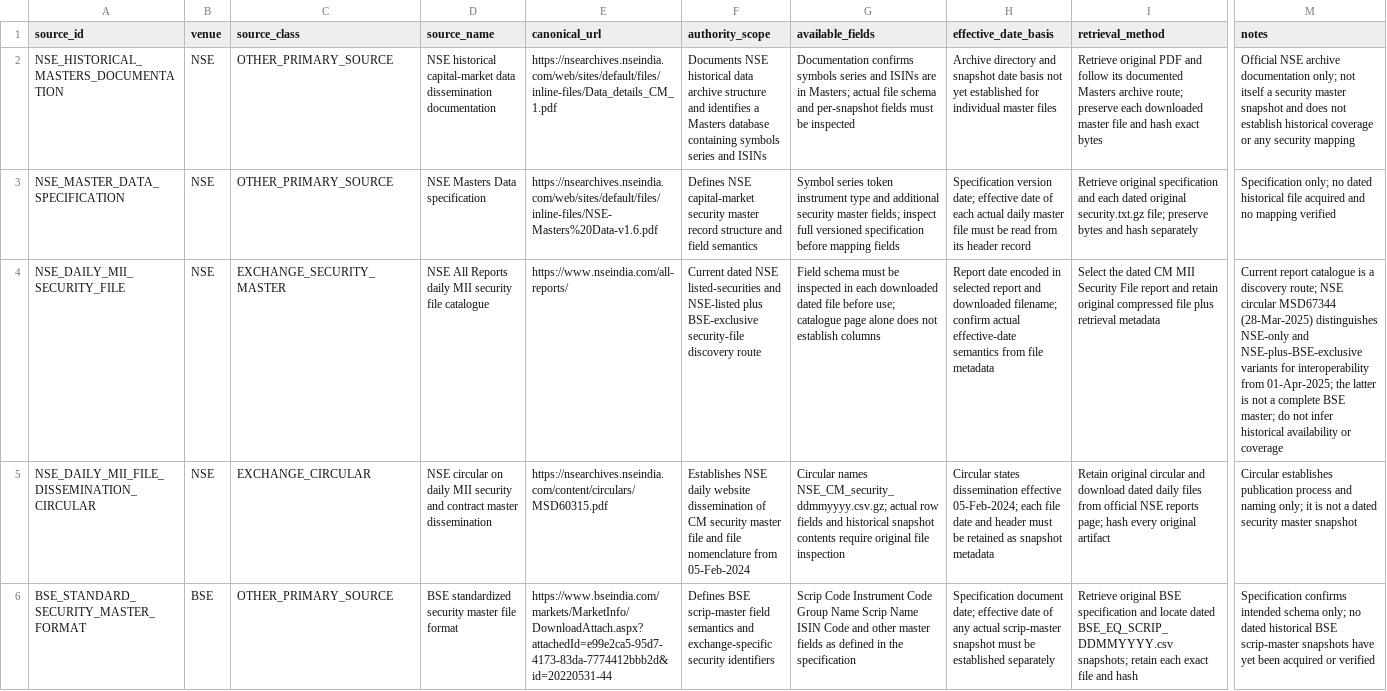
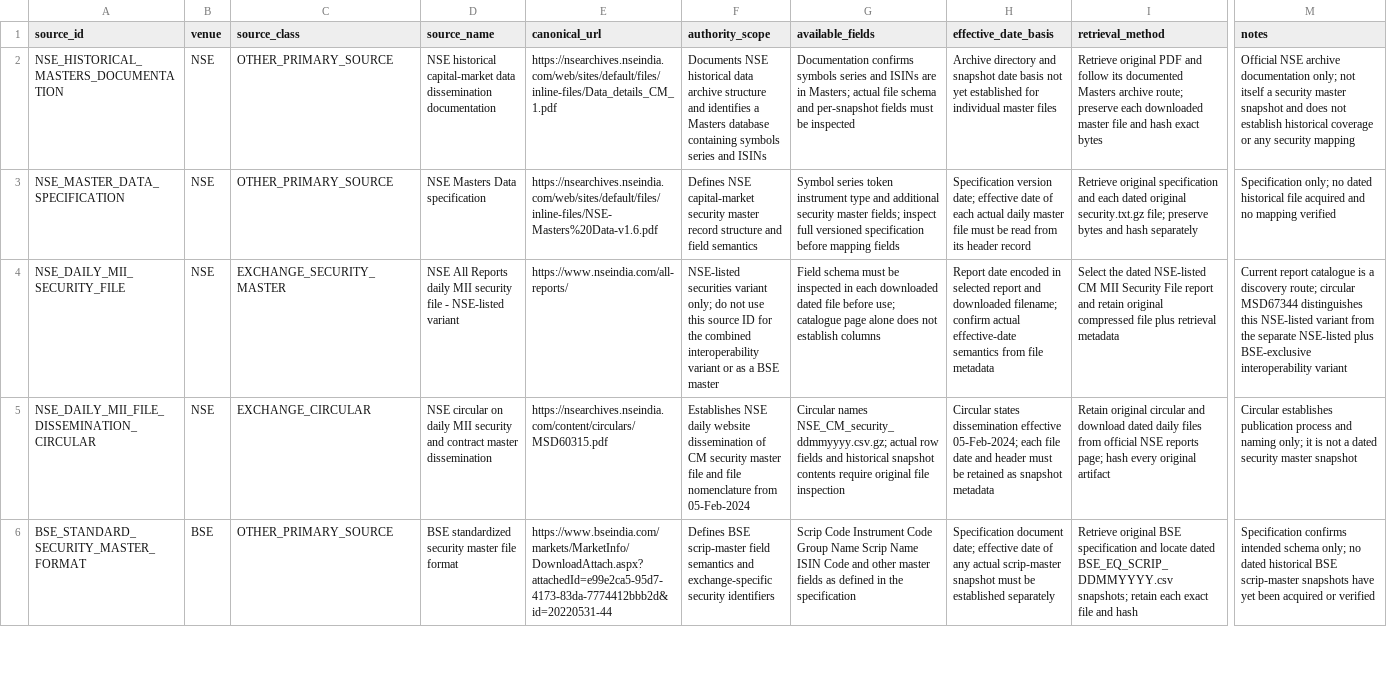
Before and after one commit to vishwasgarg5/stock-picker, a CSV file: research_model/schemas/identity_source_registry.csv, drawn as a sheet; only a part is shown, gaps mark what is left out; the diff covers the shown part only; the diff names each change by its address in the sheet, - before the commit and + after, or states it on an @@ line.

Commit message:
data: separate NSE interoperability source scope

```diff
--- a/research_model/schemas/identity_source_registry.csv
+++ b/research_model/schemas/identity_source_registry.csv
-D4 (source_name): …security file catalogue
+D4 (source_name): …security file - NSE-listed variant
-F4 (authority_scope): Current dated NSE listed-securities and NSE-listed plus BSE-exclusive security-file discovery route
+F4 (authority_scope): NSE-listed securities variant only; do not use this source ID for the combined interoperability variant or as a BSE master
-I4 (retrieval_method): …the dated CM MII…
+I4 (retrieval_method): …the dated NSE-listed CM MII…
-M4 (notes): …discovery route; NSE circular MSD67344 (28-Mar-2025) distinguishes NSE-only and NSE-plus-BSE-exclusive variants for interoperability from 01-Apr-2025; the latter is not a complete BSE master; do not infer historical availability or coverage
+M4 (notes): …discovery route; circular MSD67344 distinguishes this NSE-listed variant from the separate NSE-listed plus BSE-exclusive interoperability variant
```
Also changed, not shown: 1 added row elsewhere in this file.
